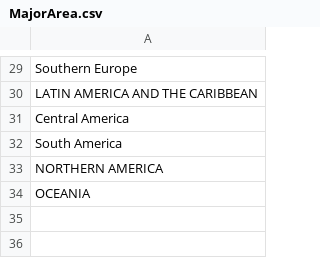
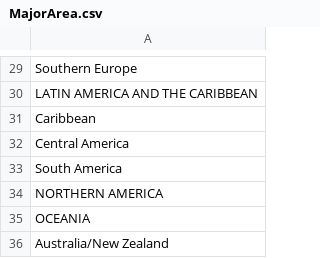
Before and after one commit to lauraCuccurullo/DVProject, a CSV file: data/MajorArea.csv, drawn as a sheet; only a part is shown, gaps mark what is left out; the diff names each change by its address in the sheet, - before the commit and + after, or states it on an @@ line.

```diff
--- a/data/MajorArea.csv
+++ b/data/MajorArea.csv
+row 31: Caribbean
+row 36: Australia/New Zealand
```
Also changed, not shown: data/paesi.csv, 5 other files.
